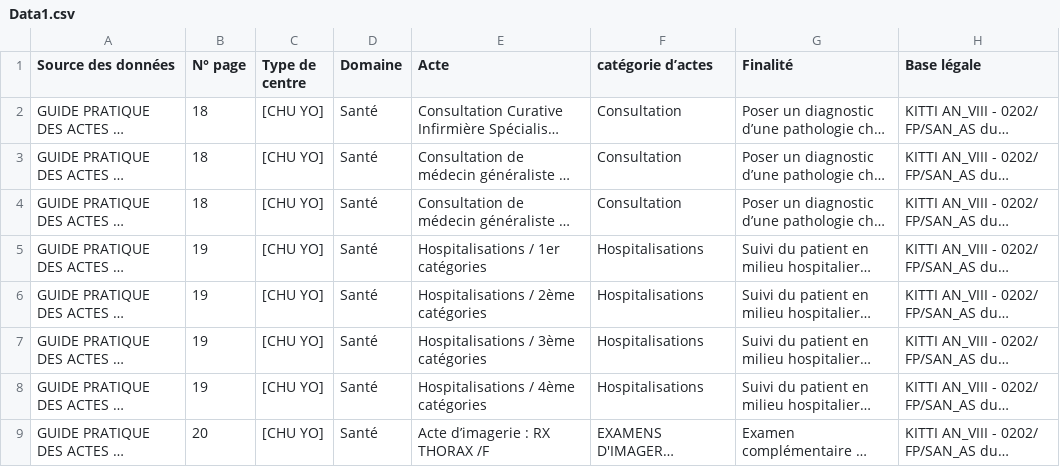
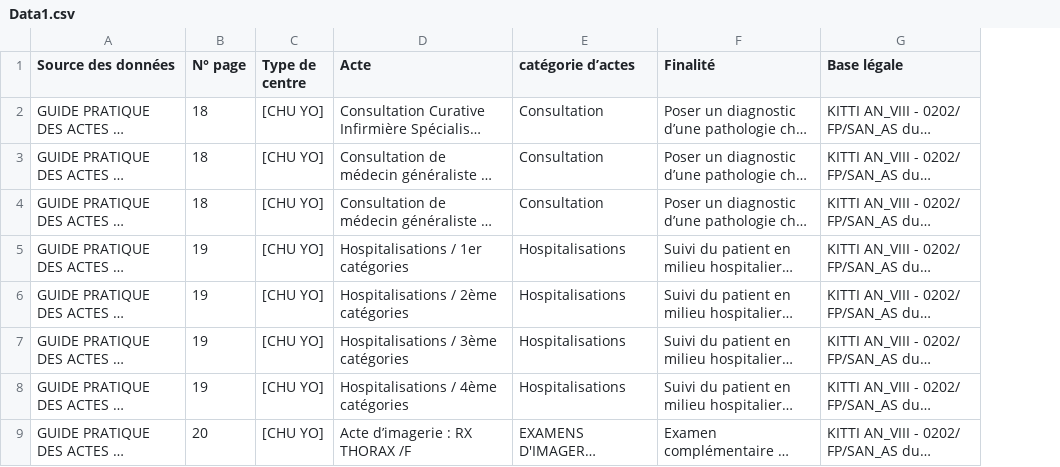
Before and after one commit to lingani/Projet-de-Gestion-des-Actes, a CSV file: ipython scripts and data/data_source/Data1.csv, drawn as a sheet; only a part is shown; long unchanged cells end in …; the diff names each change by its address in the sheet, - before the commit and + after, or states it on an @@ line.

```diff
--- a/ipython scripts and data/data_source/Data1.csv
+++ b/ipython scripts and data/data_source/Data1.csv
-column D (Domaine), rows 2-9: all Santé
```
Also changed, not shown: ipython scripts and data/data_json_and_csv_output/resultats.csv, ipython scripts and data/data_json_and_csv_output/resultats2.csv, 48 other files.
